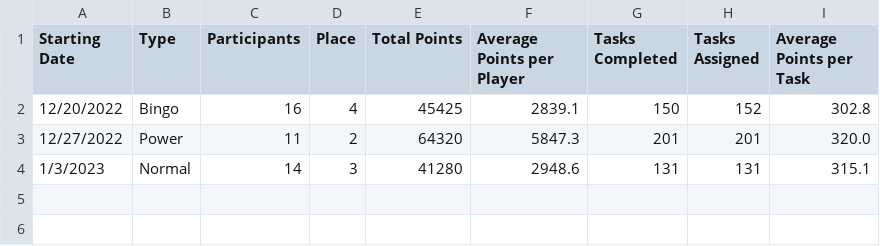
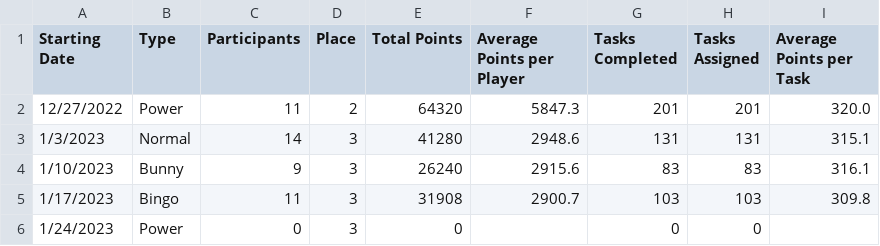
Before and after one commit to azuremeadows/azuremeadows.github.io, a CSV file: docs/_data/DerbyHistory.csv, drawn as a sheet; removed rows and columns are numbered as before the commit, all else as after; the diff names each change by its address in the sheet, - before the commit and + after, or states it on an @@ line.

Commit message:
Commit from GitHub Actions (Fetch CSV Data)

```diff
--- a/docs/_data/DerbyHistory.csv
+++ b/docs/_data/DerbyHistory.csv
-row 2: 12/20/2022 | Bingo | 16 | 4 | 45425 | 2839.1 | 150 | 152 | 302.8
+row 4: 1/10/2023 | Bunny | 9 | 3 | 26240 | 2915.6 | 83 | 83 | 316.1
+row 5: 1/17/2023 | Bingo | 11 | 3 | 31908 | 2900.7 | 103 | 103 | 309.8
+row 6: 1/24/2023 | Power | 0 | 3 | 0 |  | 0 | 0
```
Also changed, not shown: docs/_data/memberStats.csv, docs/_data/neighborhoodStats.csv.
